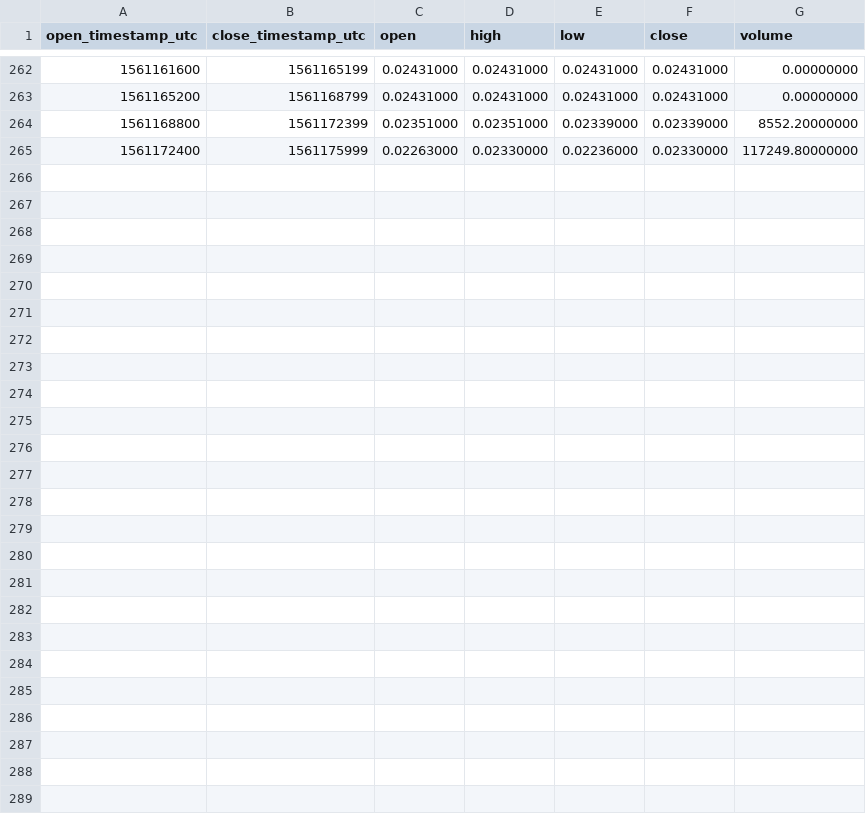
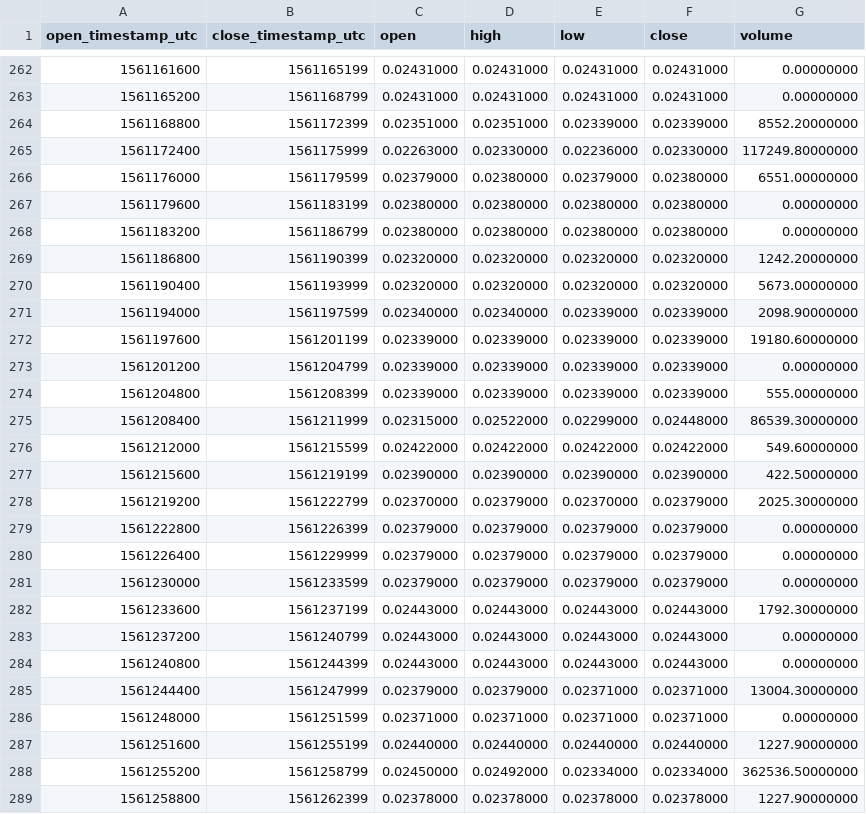
Before and after one commit to cryptobigbro/binance-FTMPAX, a CSV file: binance-FTMPAX-1h.csv, drawn as a sheet; only a part is shown, gaps mark what is left out.

Commit message:
Update OHLCV data.

```diff
--- a/binance-FTMPAX-1h.csv
+++ b/binance-FTMPAX-1h.csv
@@ -265 +265,25 @@ open_timestamp_utc,close_timestamp_utc,open,high,low,close,volume
 1561172400,1561175999,0.02263000,0.02330000,0.02236000,0.02330000,117249.80000000
+1561176000,1561179599,0.02379000,0.02380000,0.02379000,0.02380000,6551.00000000
+1561179600,1561183199,0.02380000,0.02380000,0.02380000,0.02380000,0.00000000
+1561183200,1561186799,0.02380000,0.02380000,0.02380000,0.02380000,0.00000000
+1561186800,1561190399,0.02320000,0.02320000,0.02320000,0.02320000,1242.20000000
+1561190400,1561193999,0.02320000,0.02320000,0.02320000,0.02320000,5673.00000000
+1561194000,1561197599,0.02340000,0.02340000,0.02339000,0.02339000,2098.90000000
+1561197600,1561201199,0.02339000,0.02339000,0.02339000,0.02339000,19180.60000000
+1561201200,1561204799,0.02339000,0.02339000,0.02339000,0.02339000,0.00000000
+1561204800,1561208399,0.02339000,0.02339000,0.02339000,0.02339000,555.00000000
+1561208400,1561211999,0.02315000,0.02522000,0.02299000,0.02448000,86539.30000000
+1561212000,1561215599,0.02422000,0.02422000,0.02422000,0.02422000,549.60000000
+1561215600,1561219199,0.02390000,0.02390000,0.02390000,0.02390000,422.50000000
+1561219200,1561222799,0.02370000,0.02379000,0.02370000,0.02379000,2025.30000000
+1561222800,1561226399,0.02379000,0.02379000,0.02379000,0.02379000,0.00000000
+1561226400,1561229999,0.02379000,0.02379000,0.02379000,0.02379000,0.00000000
+1561230000,1561233599,0.02379000,0.02379000,0.02379000,0.02379000,0.00000000
+1561233600,1561237199,0.02443000,0.02443000,0.02443000,0.02443000,1792.30000000
+1561237200,1561240799,0.02443000,0.02443000,0.02443000,0.02443000,0.00000000
+1561240800,1561244399,0.02443000,0.02443000,0.02443000,0.02443000,0.00000000
+1561244400,1561247999,0.02379000,0.02379000,0.02371000,0.02371000,13004.30000000
+1561248000,1561251599,0.02371000,0.02371000,0.02371000,0.02371000,0.00000000
+1561251600,1561255199,0.02440000,0.02440000,0.02440000,0.02440000,1227.90000000
+1561255200,1561258799,0.02450000,0.02492000,0.02334000,0.02334000,362536.50000000
+1561258800,1561262399,0.02378000,0.02378000,0.02378000,0.02378000,1227.90000000
```
Also changed, not shown: binance-FTMPAX-1d.csv, 1 other file.
